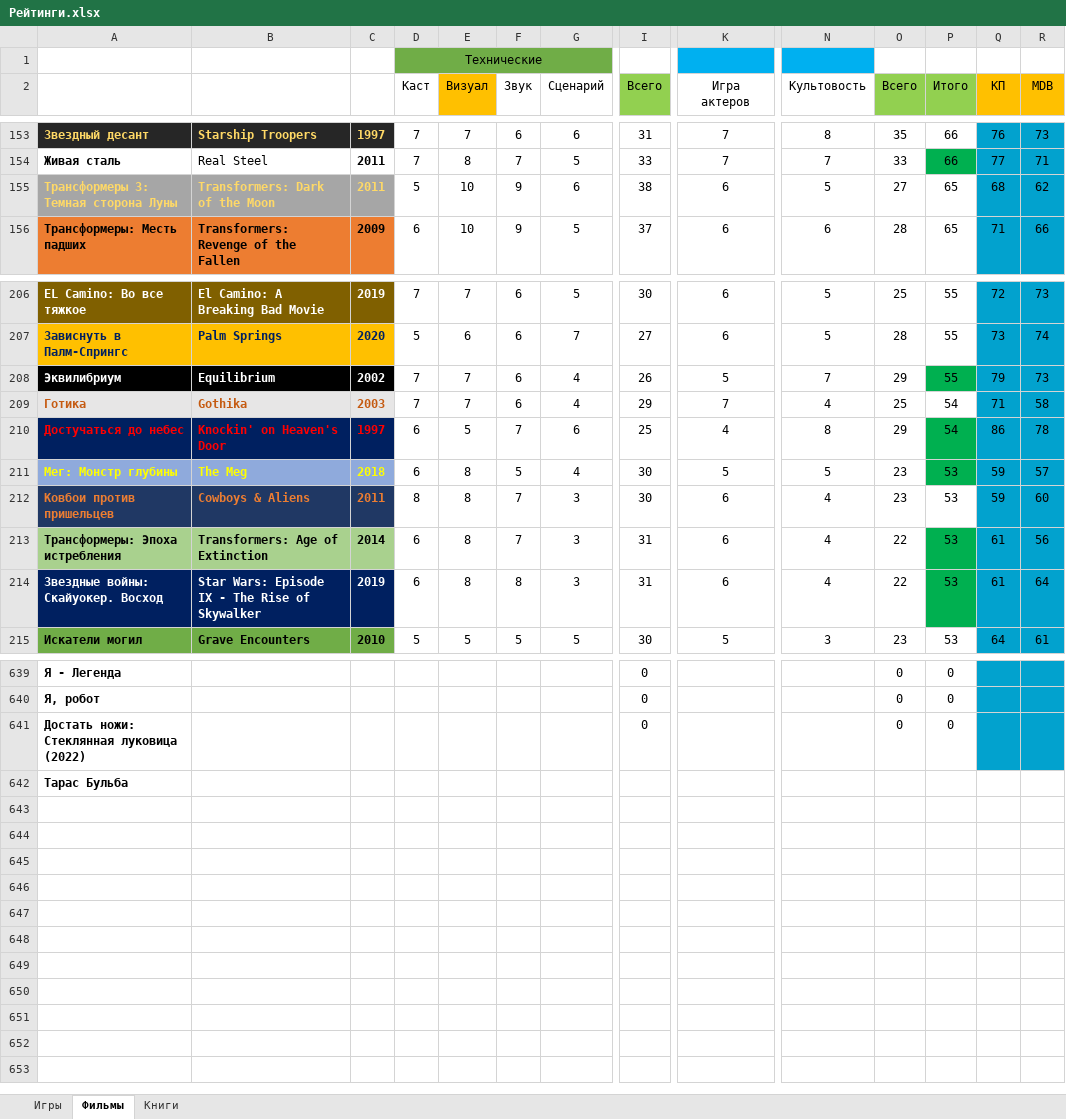
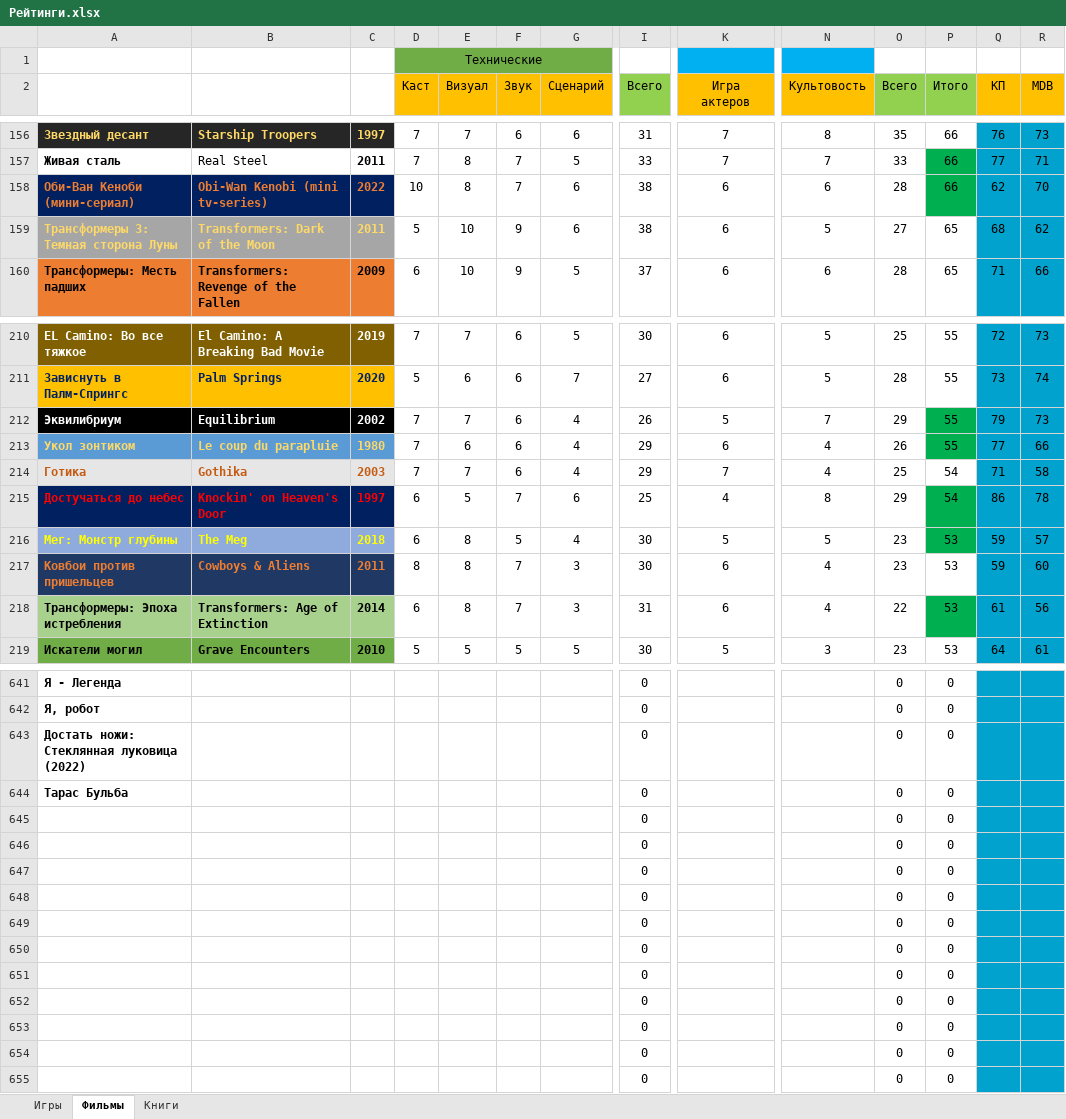
Before and after one commit to VexOlmer/Knowledge_Base, an Excel workbook: other/Рейтинги.xlsx, sheet Фильмы, drawn as a sheet; only a part is shown, gaps mark what is left out; values as stored, in another font and other column widths than the file's, no borders; removed rows and columns are numbered as before the commit, all else as after; rows hold the shown columns only; the diff covers the shown part only; the diff names each change by its address in the sheet, - before the commit and + after, or states it on an @@ line.

Commit message:
Added somes films on the Star Wars trilogy

```diff
--- a/other/Рейтинги.xlsx (sheet Фильмы)
+++ b/other/Рейтинги.xlsx (sheet Фильмы)
-D2 fill: none
+D2 fill: #FFC000
-F2:G2 fill: none
+F2:G2 fill: #FFC000
-K2 fill: none
+K2 fill: #FFC000
-N2 fill: none
+N2 fill: #FFC000
+row 158: Оби-Ван Кеноби (мини-сериал) | Obi-Wan Kenobi (mini tv-series) | 2022 | 10 | 8 | 7 | 6 | 38 | 6 | 6 | 28 | 66 | 62 | 70
+row 213: Укол зонтиком | Le coup du parapluie | 1980 | 7 | 6 | 6 | 4 | 29 | 6 | 4 | 26 | 55 | 77 | 66
-row 214: Звездные войны: Скайуокер. Восход | Star Wars: Episode IX - The Rise of Skywalker | 2019 | 6 | 8 | 8 | 3 | 31 | 6 | 4 | 22 | 53 | 61 | 64
-I644 (Всего): (empty)
+I644 (Всего): 0
-O644 (Всего): (empty)
+O644 (Всего): 0
-P644 (Итого): (empty)
+P644 (Итого): 0
-Q644:R644 fill: none
+Q644:R644 fill: #02A2CE
+row 645:  |  |  |  |  |  |  | 0 |  |  | 0 | 0
+row 646:  |  |  |  |  |  |  | 0 |  |  | 0 | 0
+row 647:  |  |  |  |  |  |  | 0 |  |  | 0 | 0
+row 648:  |  |  |  |  |  |  | 0 |  |  | 0 | 0
+row 649:  |  |  |  |  |  |  | 0 |  |  | 0 | 0
+row 650:  |  |  |  |  |  |  | 0 |  |  | 0 | 0
+row 651:  |  |  |  |  |  |  | 0 |  |  | 0 | 0
+row 652:  |  |  |  |  |  |  | 0 |  |  | 0 | 0
+row 653:  |  |  |  |  |  |  | 0 |  |  | 0 | 0
+row 654:  |  |  |  |  |  |  | 0 |  |  | 0 | 0
+row 655:  |  |  |  |  |  |  | 0 |  |  | 0 | 0
```
Also changed, not shown: 14 added rows, 13 removed rows, 6 edited cells and cell formats elsewhere in this sheet, formulas that keep their value.
